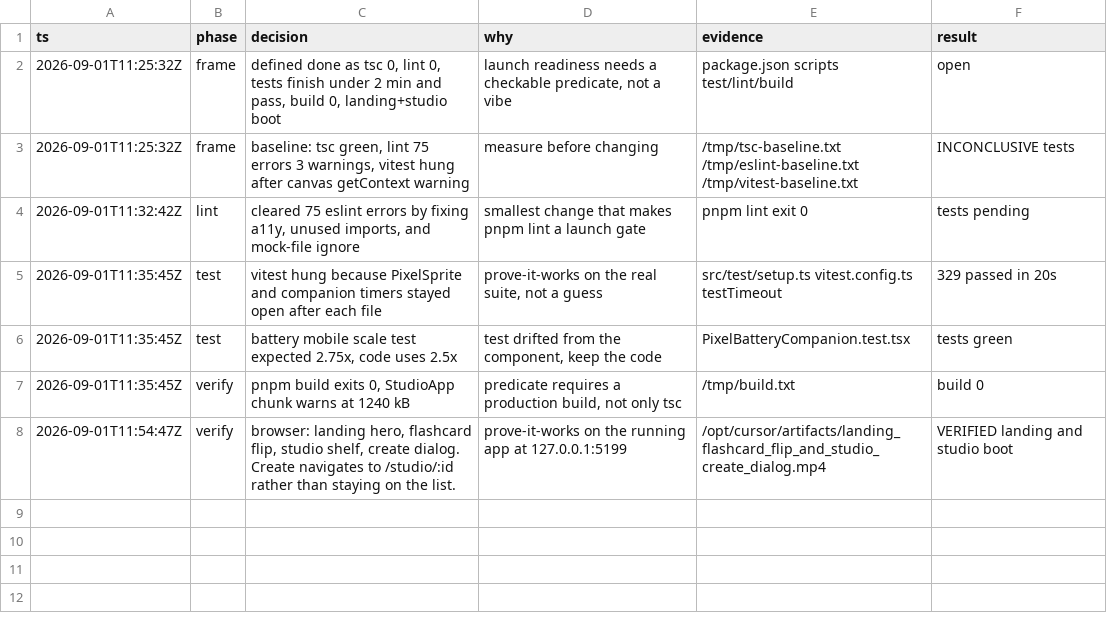
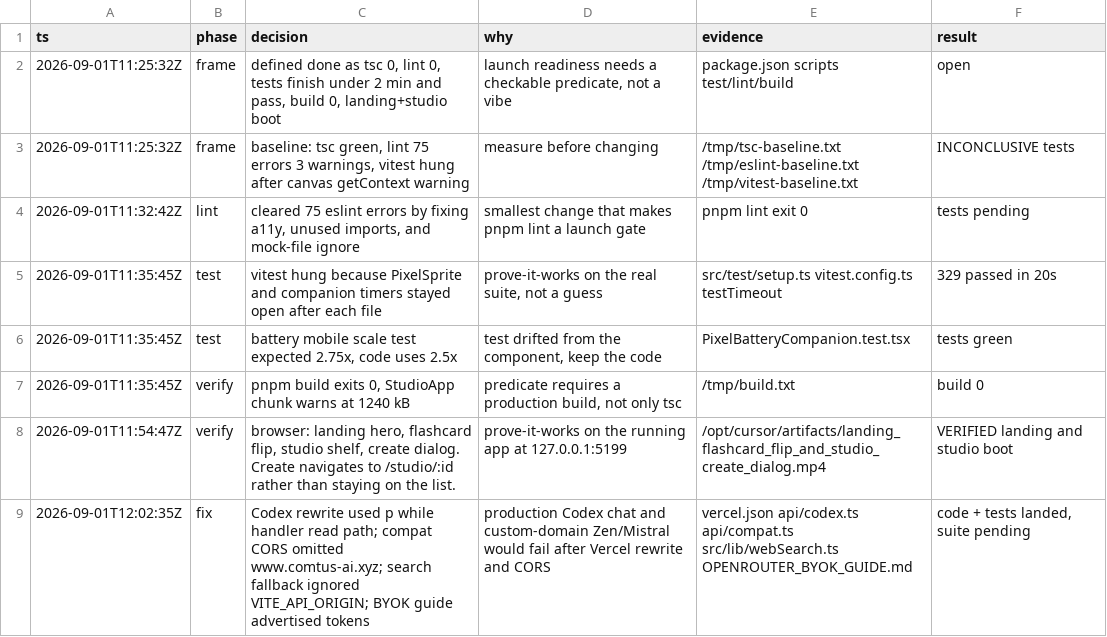
Before and after one commit to yuzuruu29/comtus, a TSV file: .audit/launch-readiness.tsv, drawn as a sheet; the diff names each change by its address in the sheet, - before the commit and + after, or states it on an @@ line.

```diff
--- a/.audit/launch-readiness.tsv
+++ b/.audit/launch-readiness.tsv
+row 9: 2026-09-01T12:02:35Z | fix | Codex rewrite used p while handler read path; compat CORS omitted www.comtus-ai.xyz; search fallback ignored VITE_API_ORIGIN; BYOK guide advertised tokens | production Codex chat and custom-domain Zen/Mistral would fail after Vercel rewrite and CORS | vercel.json api/codex.ts api/compat.ts src/lib/webSearch.ts OPENROUTER_BYOK_GUIDE.md | code + tests landed, suite pending
```
Also changed, not shown: 2 other files.
